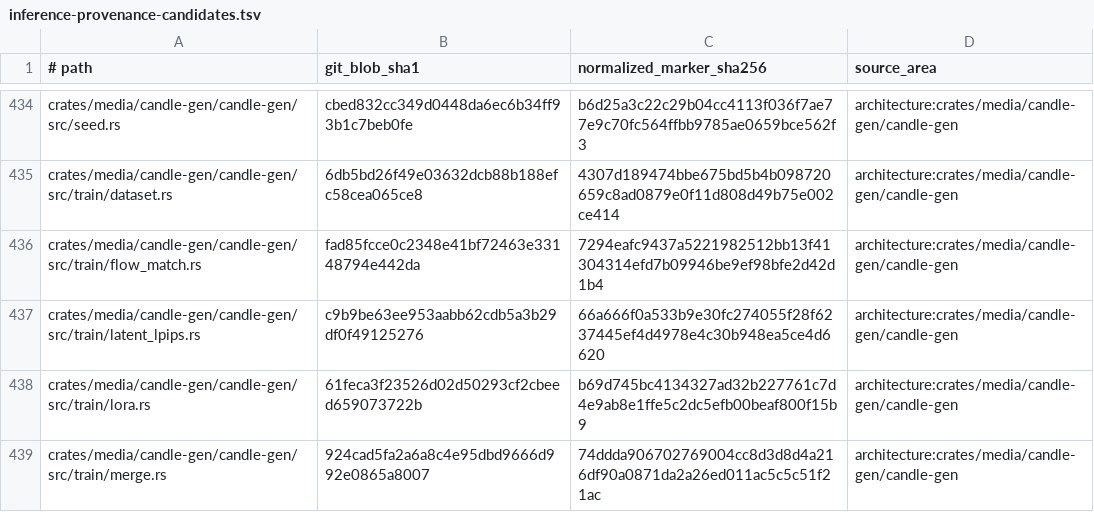
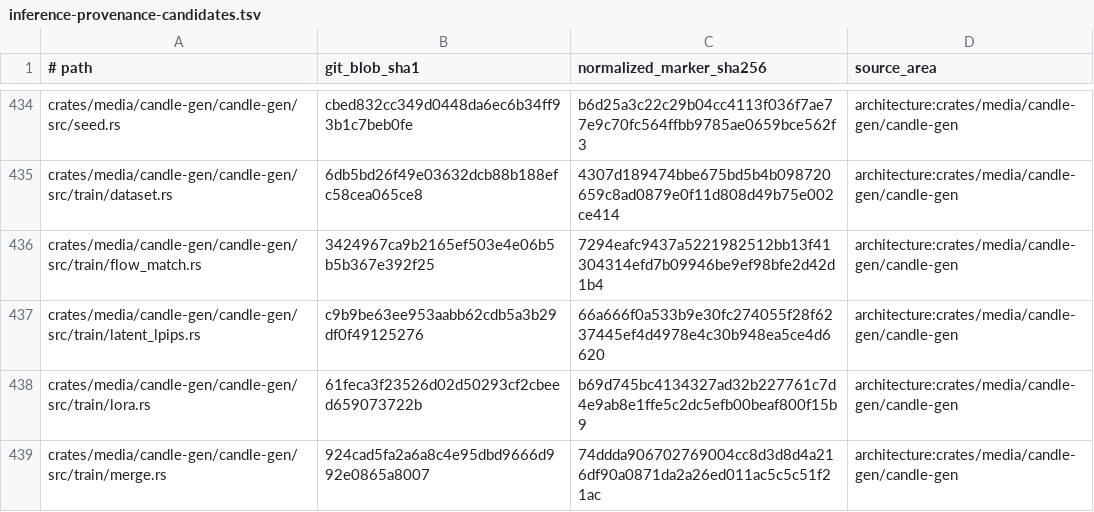
Before and after one commit to SceneWorks/SceneWorks, a TSV file: config/inference-provenance-candidates.tsv, drawn as a sheet; only a part is shown, gaps mark what is left out; the diff covers the shown part only.

```diff
--- a/config/inference-provenance-candidates.tsv
+++ b/config/inference-provenance-candidates.tsv
@@ -435,3 +435,3 @@ crates/media/candle-gen/candle-gen/src/seed.rs	cbed832cc349d0448da6ec6b34ff93b1c
 crates/media/candle-gen/candle-gen/src/train/dataset.rs	6db5bd26f49e03632dcb88b188efc58cea065ce8	4307d189474bbe675bd5b4b098720659c8ad0879e0f11d808d49b75e002ce414	architecture:crates/media/candle-gen/candle-gen
-crates/media/candle-gen/candle-gen/src/train/flow_match.rs	fad85fcce0c2348e41bf72463e33148794e442da	7294eafc9437a5221982512bb13f41304314efd7b09946be9ef98bfe2d42d1b4	architecture:crates/media/candle-gen/candle-gen
+crates/media/candle-gen/candle-gen/src/train/flow_match.rs	3424967ca9b2165ef503e4e06b5b5b367e392f25	7294eafc9437a5221982512bb13f41304314efd7b09946be9ef98bfe2d42d1b4	architecture:crates/media/candle-gen/candle-gen
 crates/media/candle-gen/candle-gen/src/train/latent_lpips.rs	c9b9be63ee953aabb62cdb5a3b29df0f49125276	66a666f0a533b9e30fc274055f28f6237445ef4d4978e4c30b948ea5ce4d6620	architecture:crates/media/candle-gen/candle-gen
```
Also changed, not shown: 18 edited cells elsewhere in this file, 12 other files.
